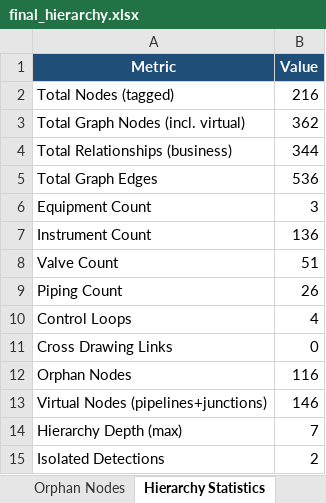
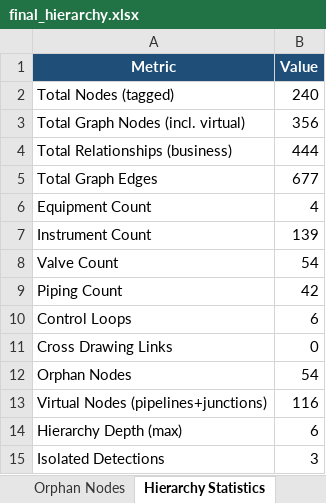
Before and after one commit to Prakash9019/Engineering-Drawing-detection, an Excel workbook: output/final_hierarchy.xlsx, sheet Hierarchy Statistics, drawn as a sheet; values as stored, in another font and other column widths than the file's, no borders; the diff names each change by its address in the sheet, - before the commit and + after, or states it on an @@ line.

Commit message:
phase 1 hierarchy

```diff
--- a/output/final_hierarchy.xlsx (sheet Hierarchy Statistics)
+++ b/output/final_hierarchy.xlsx (sheet Hierarchy Statistics)
-B2 (Value): 216
+B2 (Value): 240
-B3 (Value): 362
+B3 (Value): 356
-B4 (Value): 344
+B4 (Value): 444
-B5 (Value): 536
+B5 (Value): 677
-B6 (Value): 3
+B6 (Value): 4
-B7 (Value): 136
+B7 (Value): 139
-B8 (Value): 51
+B8 (Value): 54
-B9 (Value): 26
+B9 (Value): 42
-B10 (Value): 4
+B10 (Value): 6
-B12 (Value): 116
+B12 (Value): 54
-B13 (Value): 146
+B13 (Value): 116
-B14 (Value): 7
+B14 (Value): 6
-B15 (Value): 2
+B15 (Value): 3
```
Also changed, not shown: sheet Asset Hierarchy, sheet Parent Child Relationships, sheet Functional Location, sheet Orphan Nodes, sheet Piping Lines, output/hierarchy_validation_report.xlsx, 38 other files.
